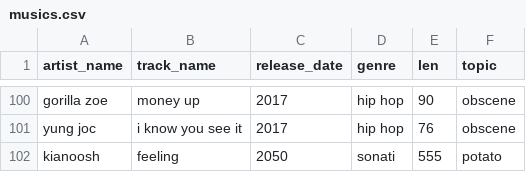
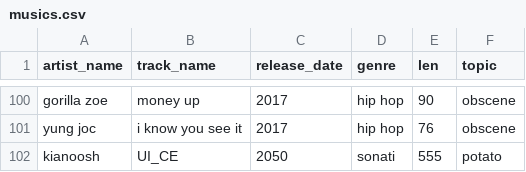
Before and after one commit to Hsoonaik/project-2-Hsoonaik, a CSV file: DS-proj2-Music-player/DS-proj2-Music-player/bin/Debug/musics.csv, drawn as a sheet; only a part is shown, gaps mark what is left out.

Commit message:
some bugs were debuged

```diff
--- a/DS-proj2-Music-player/DS-proj2-Music-player/bin/Debug/musics.csv
+++ b/DS-proj2-Music-player/DS-proj2-Music-player/bin/Debug/musics.csv
@@ -101,2 +101,2 @@ gorilla zoe,money up,2017,hip hop,90,obscene
 yung joc,i know you see it,2017,hip hop,76,obscene
-kianoosh,feeling,2050,sonati,555,potato
+kianoosh ,UI_CE,2050,sonati,555,potato
```
Also changed, not shown: 20 other files.
